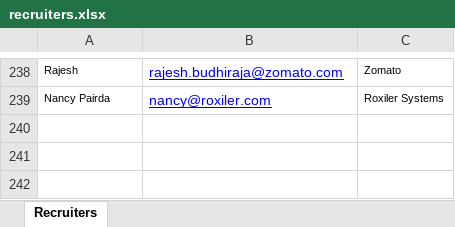
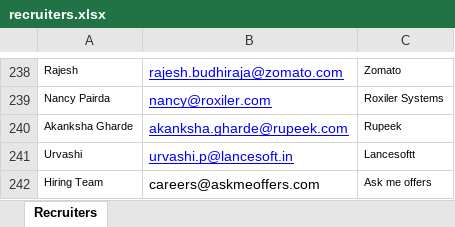
Before and after one commit to HVz11/email-automation, an Excel workbook: recruiters.xlsx, sheet Recruiters, drawn as a sheet; only a part is shown, gaps mark what is left out; values as stored, in another font and other column widths than the file's, no borders; the diff names each change by its address in the sheet, - before the commit and + after, or states it on an @@ line.

```diff
--- a/recruiters.xlsx (sheet Recruiters)
+++ b/recruiters.xlsx (sheet Recruiters)
+row 240: Akanksha Gharde | akanksha.gharde@rupeek.com | Rupeek
+row 241: Urvashi | urvashi.p@lancesoft.in | Lancesoftt
+row 242: Hiring Team | careers@askmeoffers.com | Ask me offers
```
Also changed, not shown: 2 other files.
